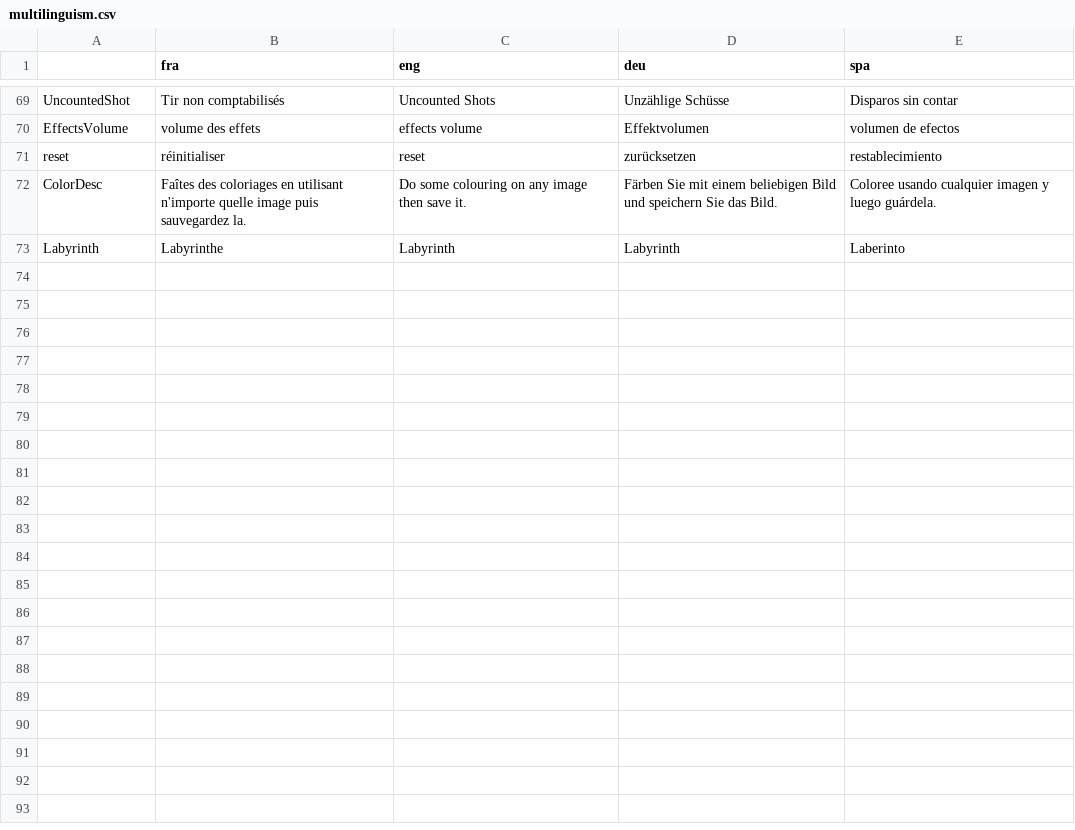
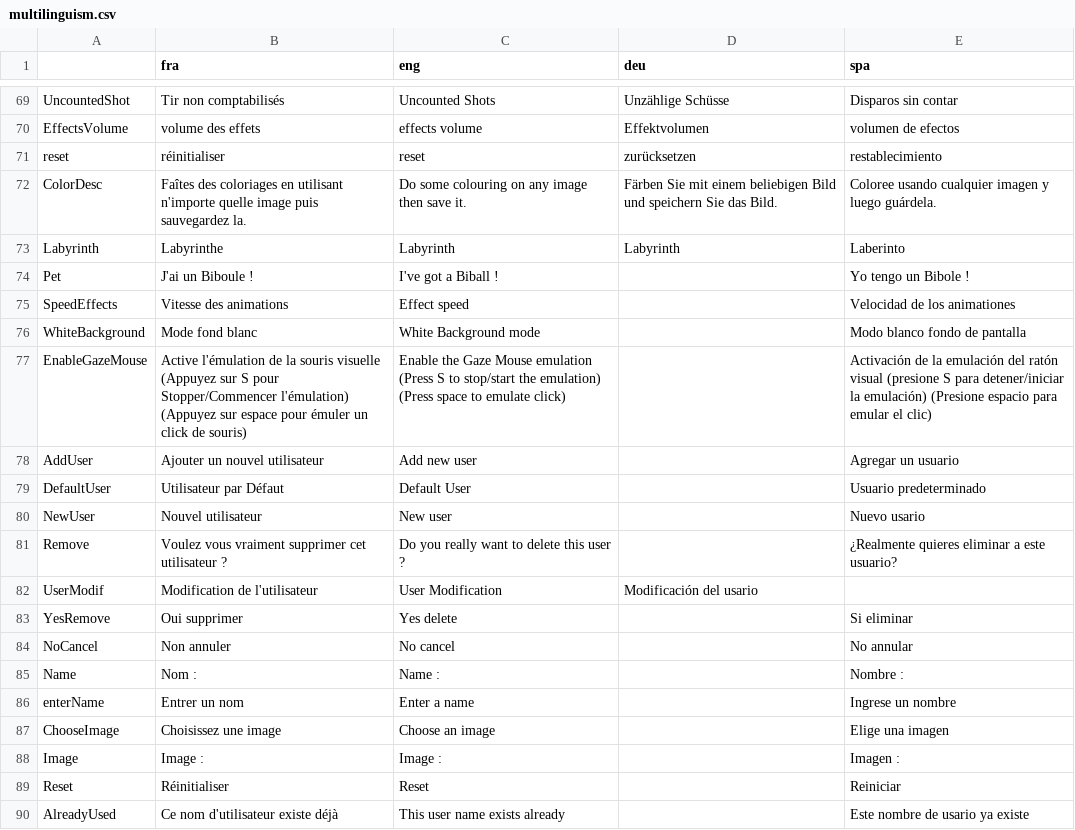
Before and after one commit to GazePlay/GazePlay, a CSV file: gazeplay-data/src/main/resources/data/multilinguism/multilinguism.csv, drawn as a sheet; only a part is shown, gaps mark what is left out; the diff names each change by its address in the sheet, - before the commit and + after, or states it on an @@ line.

Commit message:
Missing translations + corrections animation speed

```diff
--- a/gazeplay-data/src/main/resources/data/multilinguism/multilinguism.csv
+++ b/gazeplay-data/src/main/resources/data/multilinguism/multilinguism.csv
+row 74: Pet | J'ai un Biboule ! | I've got a Biball ! |  | Yo tengo un Bibole !
+row 75: SpeedEffects | Vitesse des animations | Effect speed |  | Velocidad de los animationes
+row 76: WhiteBackground | Mode fond blanc | White Background mode |  | Modo blanco fondo de pantalla
+row 77: EnableGazeMouse | Active l'émulation de la souris visuelle (Appuyez sur S pour Stopper/Commencer l'émulation) (Appuyez sur espace pour émuler un click de souris) | Enable the Gaze Mouse emulation (Press S to stop/start the emulation) (Press space to emulate click) |  | Activación de la emulación del ratón visual (presione S para detener/iniciar la emulación) (Presione espacio para emular el clic)
+row 78: AddUser | Ajouter un nouvel utilisateur | Add new user |  | Agregar un usuario
+row 79: DefaultUser | Utilisateur par Défaut | Default User |  | Usuario predeterminado
+row 80: NewUser | Nouvel utilisateur | New user |  | Nuevo usario
+row 81: Remove | Voulez vous vraiment supprimer cet utilisateur ? | Do you really want to delete this user ? |  | ¿Realmente quieres eliminar a este usuario?
+row 82: UserModif | Modification de l'utilisateur | User Modification | Modificación del usario
+row 83: YesRemove | Oui supprimer | Yes delete |  | Si eliminar
+row 84: NoCancel | Non annuler | No cancel |  | No annular
+row 85: Name | Nom : | Name : |  | Nombre :
+row 86: enterName | Entrer un nom | Enter a name |  | Ingrese un nombre
+row 87: ChooseImage | Choisissez une image | Choose an image |  | Elige una imagen
+row 88: Image | Image : | Image : |  | Imagen :
+row 89: Reset | Réinitialiser | Reset |  | Reiniciar
+row 90: AlreadyUsed | Ce nom d'utilisateur existe déjà | This user name exists already |  | Este nombre de usario ya existe
```
Also changed, not shown: 6 other files.
